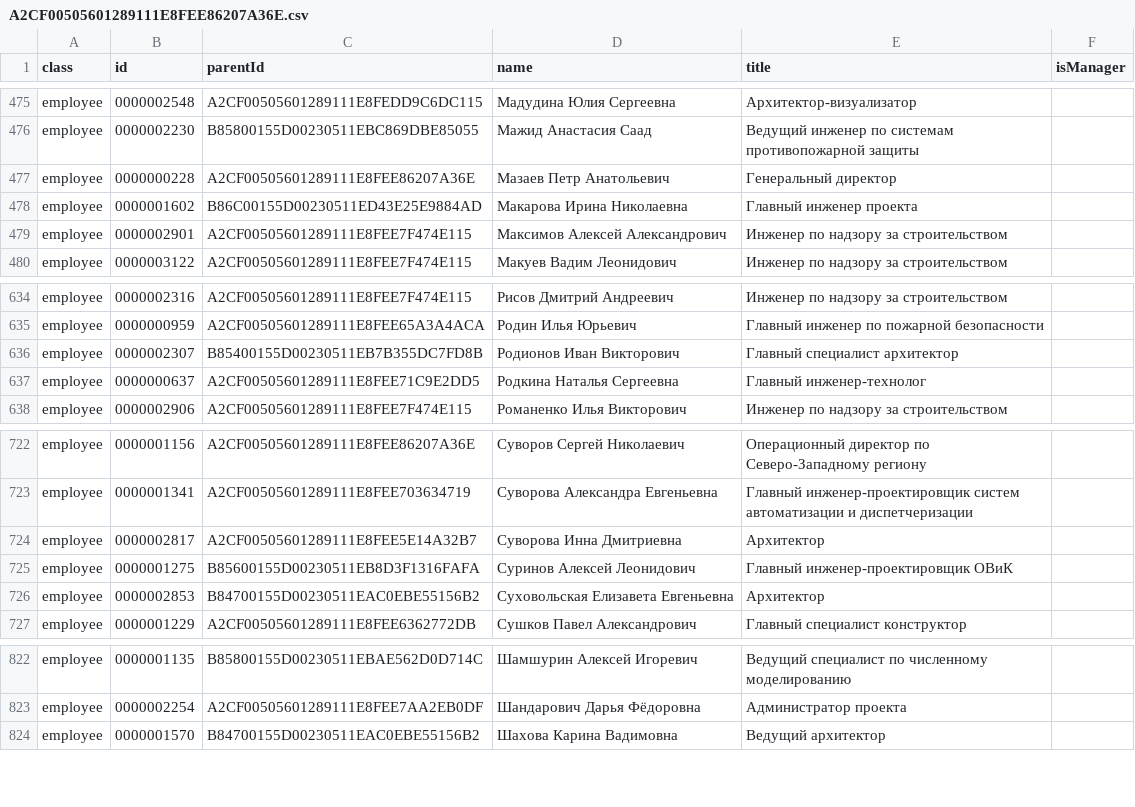
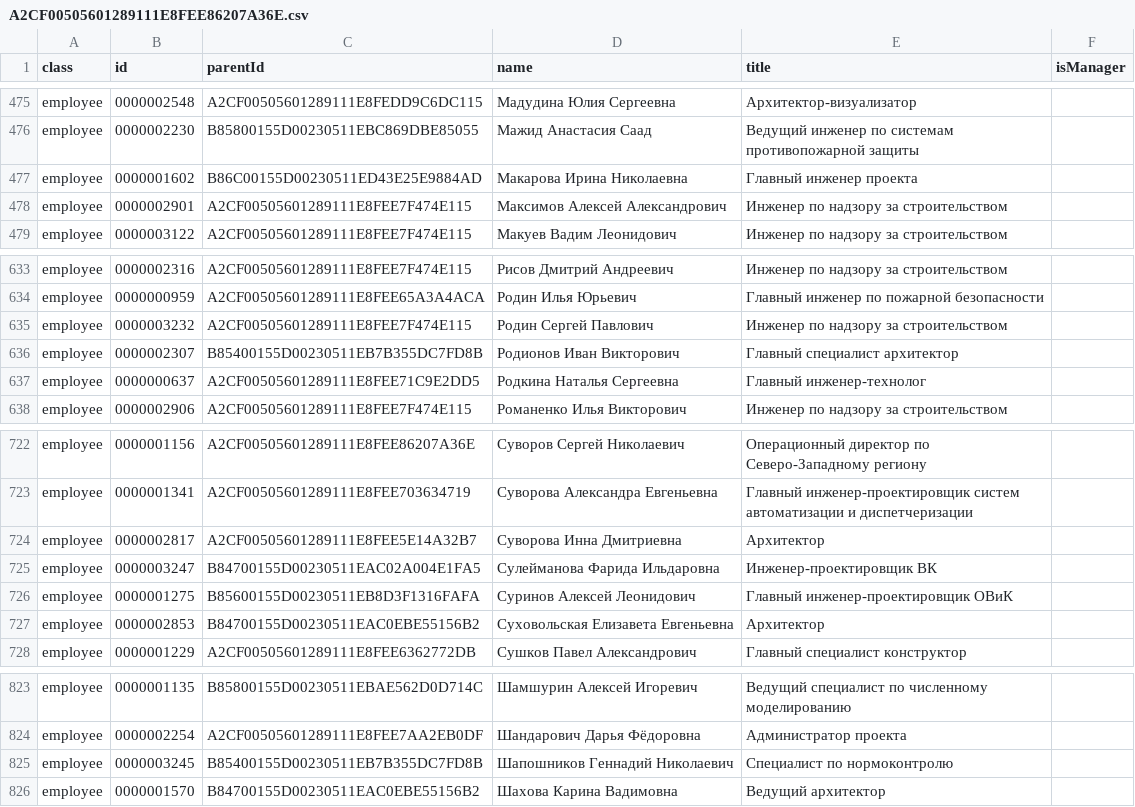
Before and after one commit to DmitryAkimov/spgr-d3-org-chart, a CSV file: data/A2CF00505601289111E8FEE86207A36E.csv, drawn as a sheet; only a part is shown, gaps mark what is left out; removed rows and columns are numbered as before the commit, all else as after; the diff names each change by its address in the sheet, - before the commit and + after, or states it on an @@ line.

```diff
--- a/data/A2CF00505601289111E8FEE86207A36E.csv
+++ b/data/A2CF00505601289111E8FEE86207A36E.csv
-row 477: employee | 0000000228 | A2CF00505601289111E8FEE86207A36E | Мазаев Петр Анатольевич | Генеральный директор
+row 635: employee | 0000003232 | A2CF00505601289111E8FEE7F474E115 | Родин Сергей Павлович | Инженер по надзору за строительством
+row 725: employee | 0000003247 | B84700155D00230511EAC02A004E1FA5 | Сулейманова Фарида Ильдаровна | Инженер-проектировщик ВК
+row 825: employee | 0000003245 | B85400155D00230511EB7B355DC7FD8B | Шапошников Геннадий Николаевич | Специалист по нормоконтролю
```
Also changed, not shown: data/A2CF00505601289111E8FED7CBDF1434.csv, data/A2CF00505601289111E8FEE7C4179A88.csv, 9 other files.
